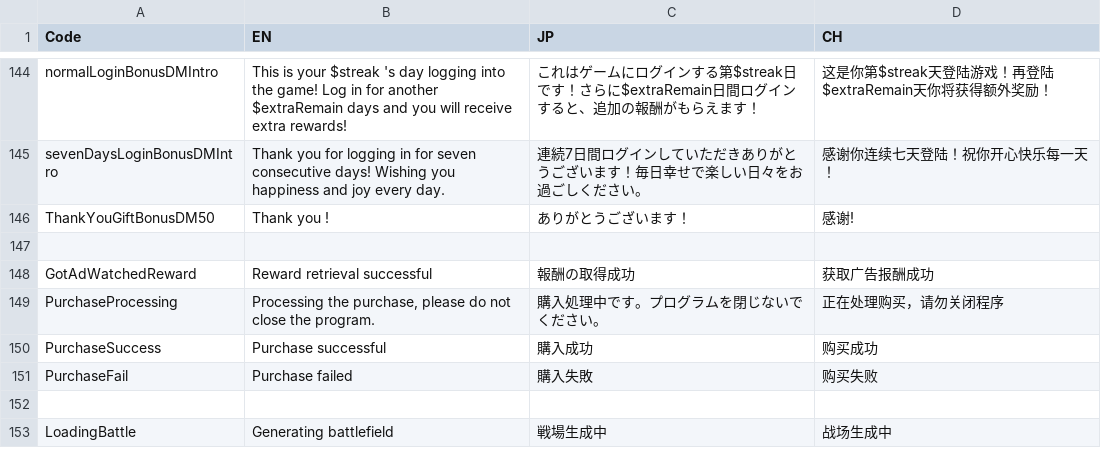
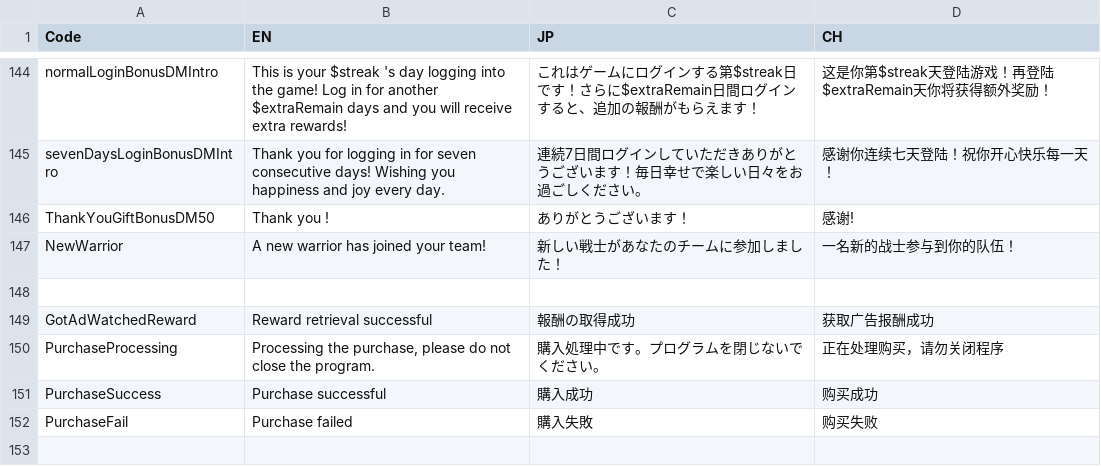
Before and after one commit to bodacheng/MComat, a CSV file: Assets/ExternalAssets/Config/LanguageCode.csv, drawn as a sheet; only a part is shown, gaps mark what is left out; the shorter side is filled out with more unchanged rows; the diff names each change by its address in the sheet, - before the commit and + after, or states it on an @@ line.

```diff
--- a/Assets/ExternalAssets/Config/LanguageCode.csv
+++ b/Assets/ExternalAssets/Config/LanguageCode.csv
+row 147: NewWarrior | A new warrior has joined your team! | 新しい戦士があなたのチームに参加しました！ | 一名新的战士参与到你的队伍！
```
Also changed, not shown: 1 other file.
